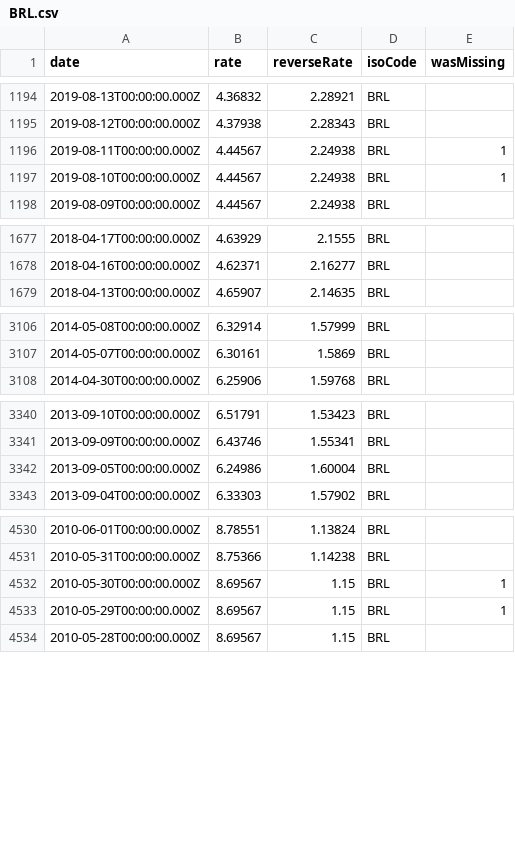
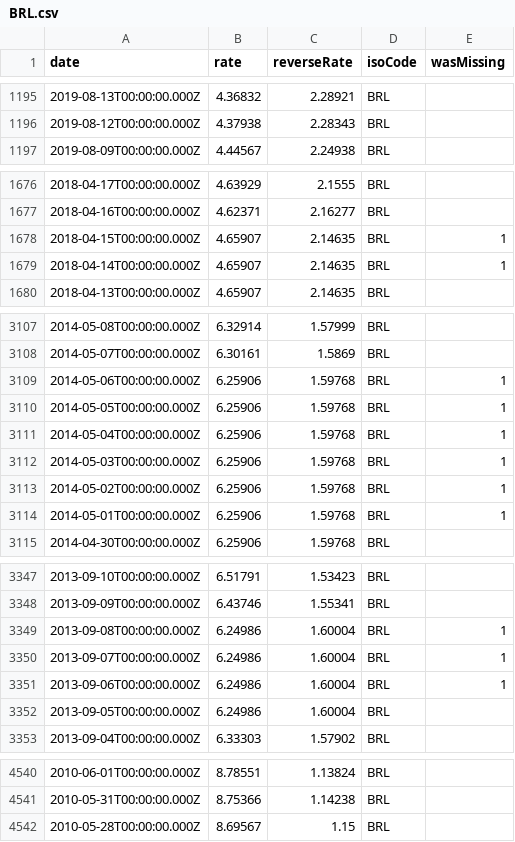
Before and after one commit to GeorgeSG/bnb-currency-exchange-rates, a CSV file: data/BRL.csv, drawn as a sheet; only a part is shown, gaps mark what is left out; removed rows and columns are numbered as before the commit, all else as after; the diff covers the shown part only; the diff names each change by its address in the sheet, - before the commit and + after, or states it on an @@ line.

Commit message:
Update exchange rates

```diff
--- a/data/BRL.csv
+++ b/data/BRL.csv
-row 1196: 2019-08-11T00:00:00.000Z | 4.44567 | 2.24938 | BRL | 1
-row 1197: 2019-08-10T00:00:00.000Z | 4.44567 | 2.24938 | BRL | 1
+row 1678: 2018-04-15T00:00:00.000Z | 4.65907 | 2.14635 | BRL | 1
+row 1679: 2018-04-14T00:00:00.000Z | 4.65907 | 2.14635 | BRL | 1
+row 3109: 2014-05-06T00:00:00.000Z | 6.25906 | 1.59768 | BRL | 1
+row 3110: 2014-05-05T00:00:00.000Z | 6.25906 | 1.59768 | BRL | 1
+row 3111: 2014-05-04T00:00:00.000Z | 6.25906 | 1.59768 | BRL | 1
+row 3112: 2014-05-03T00:00:00.000Z | 6.25906 | 1.59768 | BRL | 1
+row 3113: 2014-05-02T00:00:00.000Z | 6.25906 | 1.59768 | BRL | 1
+row 3114: 2014-05-01T00:00:00.000Z | 6.25906 | 1.59768 | BRL | 1
+row 3349: 2013-09-08T00:00:00.000Z | 6.24986 | 1.60004 | BRL | 1
+row 3350: 2013-09-07T00:00:00.000Z | 6.24986 | 1.60004 | BRL | 1
+row 3351: 2013-09-06T00:00:00.000Z | 6.24986 | 1.60004 | BRL | 1
-row 4532: 2010-05-30T00:00:00.000Z | 8.69567 | 1.15 | BRL | 1
-row 4533: 2010-05-29T00:00:00.000Z | 8.69567 | 1.15 | BRL | 1
```
Also changed, not shown: 3 added rows elsewhere in this file, data/CAD.csv, data/CHF.csv, 39 other files.
